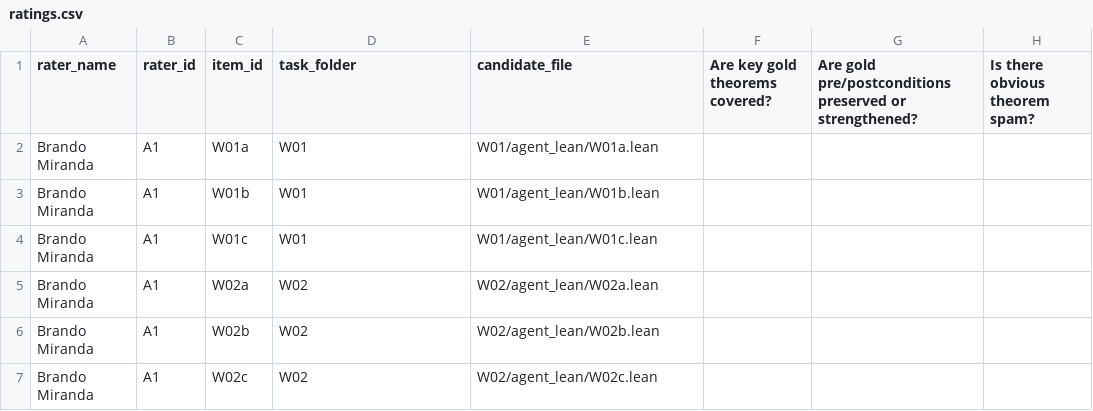
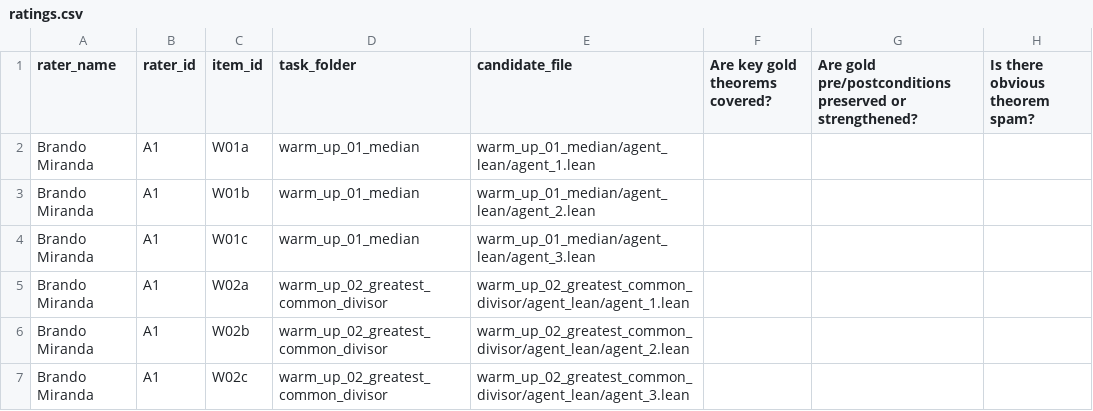
Before and after one commit to brando90/trustworthy-theorem-judges, a CSV file: experiments/09_human_rating_collection/rating_task_packet/ratings.csv, drawn as a sheet; only a part is shown; the diff names each change by its address in the sheet, - before the commit and + after, or states it on an @@ line.

Commit message:
Use descriptive warm-up task folders and anonymous agent filenames

```diff
--- a/experiments/09_human_rating_collection/rating_task_packet/ratings.csv
+++ b/experiments/09_human_rating_collection/rating_task_packet/ratings.csv
-D2:D4 (task_folder): W01
+D2:D4 (task_folder): warm_up_01_median
-E2 (candidate_file): W01/agent_lean/W01a.lean
+E2 (candidate_file): warm_up_01_median/agent_lean/agent_1.lean
-E3 (candidate_file): W01/agent_lean/W01b.lean
+E3 (candidate_file): warm_up_01_median/agent_lean/agent_2.lean
-E4 (candidate_file): W01/agent_lean/W01c.lean
+E4 (candidate_file): warm_up_01_median/agent_lean/agent_3.lean
-D5:D7 (task_folder): W02
+D5:D7 (task_folder): warm_up_02_greatest_common_divisor
-E5 (candidate_file): W02/agent_lean/W02a.lean
+E5 (candidate_file): warm_up_02_greatest_common_divisor/agent_lean/agent_1.lean
-E6 (candidate_file): W02/agent_lean/W02b.lean
+E6 (candidate_file): warm_up_02_greatest_common_divisor/agent_lean/agent_2.lean
-E7 (candidate_file): W02/agent_lean/W02c.lean
+E7 (candidate_file): warm_up_02_greatest_common_divisor/agent_lean/agent_3.lean
```
Also changed, not shown: experiments/09_human_rating_collection/ratings/Brando_Miranda__warmup_A1.csv, 22 other files.
